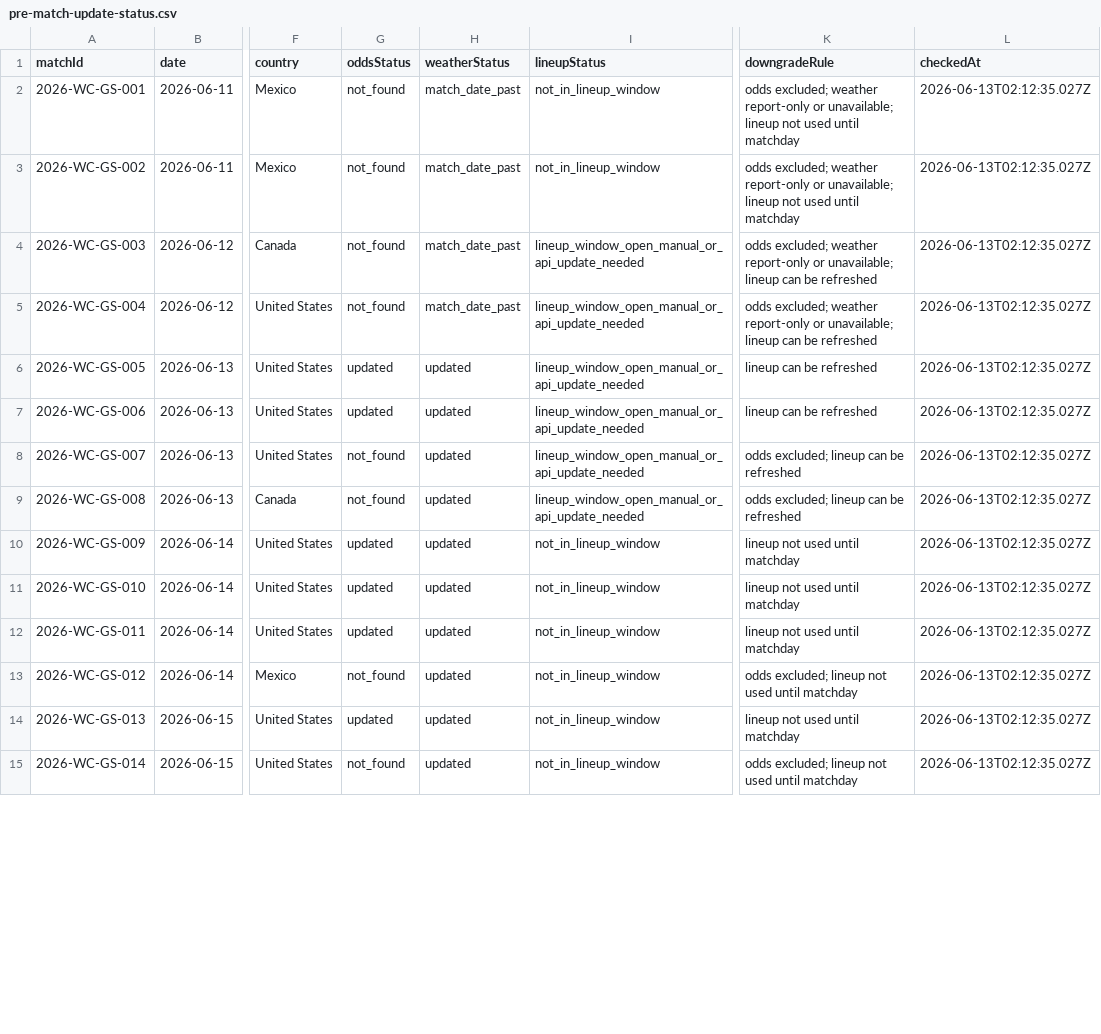
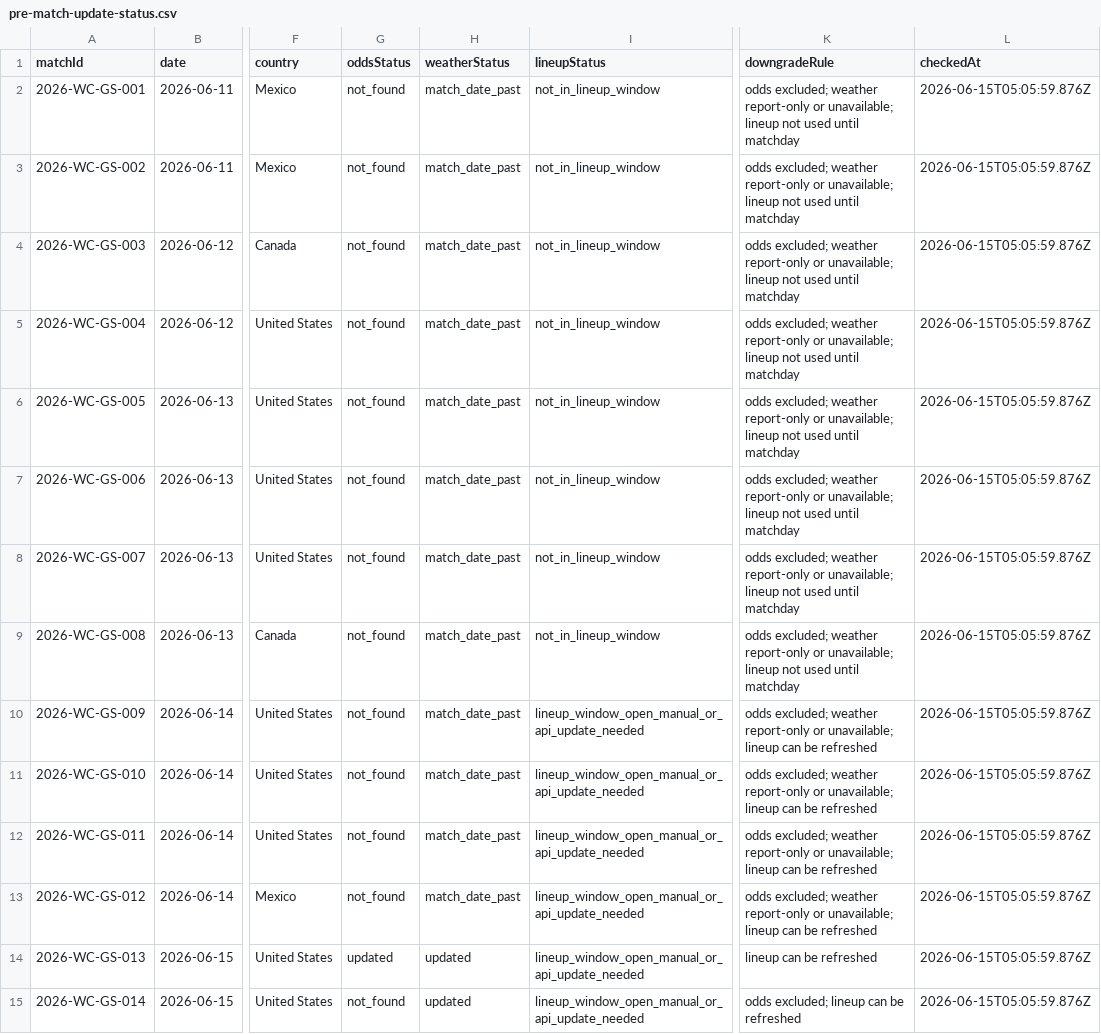
Before and after one commit to jerzygao/worldcup-prediction-2026-skill, a CSV file: data/manual/pre-match-update-status.csv, drawn as a sheet; only a part is shown, gaps mark what is left out; the diff covers the shown part only; the diff names each change by its address in the sheet, - before the commit and + after, or states it on an @@ line.

Commit message:
full pipeline refresh: new results + Titan007 odds + recalibrated predictions
- Added Ivory Coast 1-0 Ecuador, Sweden 5-1 Tunisia to results.csv
- Titan007 odds refreshed 72/72 (160-204 companies/match)
- Rebuilt Elo, FIFA, tendency features with 12 completed matches
- Recalibrated model (recalibrate-model.py) applied
- Predictions: draw mean 19.8%, pred 1-1 10/72 matches
- 12-match validation: 6/12 direction accuracy (50%)
- AH/OU market report updated
- Missing: fetch-jingcai-odds.py not yet created

```diff
--- a/data/manual/pre-match-update-status.csv
+++ b/data/manual/pre-match-update-status.csv
-L2:L15 (checkedAt): 2026-06-13T02:12:35.027Z
+L2:L15 (checkedAt): 2026-06-15T05:05:59.876Z
-I4:I9 (lineupStatus): lineup_window_open_manual_or_api_update_needed
+I4:I9 (lineupStatus): not_in_lineup_window
-K4:K5 (downgradeRule): …unavailable; lineup can be refreshed
+K4:K5 (downgradeRule): …unavailable; lineup not used until matchday
-G6:G7 (oddsStatus): updated
+G6:G7 (oddsStatus): not_found
-H6:H13 (weatherStatus): updated
+H6:H13 (weatherStatus): match_date_past
-K6:K7 (downgradeRule): lineup can be refreshed
+K6:K7 (downgradeRule): odds excluded; weather report-only or unavailable; lineup not used until matchday
-K8:K9 (downgradeRule): odds excluded; lineup can be refreshed
+K8:K9 (downgradeRule): odds excluded; weather report-only or unavailable; lineup not used until matchday
-G10:G12 (oddsStatus): updated
+G10:G12 (oddsStatus): not_found
-I10:I15 (lineupStatus): not_in_lineup_window
+I10:I15 (lineupStatus): lineup_window_open_manual_or_api_update_needed
-K10:K12 (downgradeRule): lineup not used until matchday
+K10:K12 (downgradeRule): odds excluded; weather report-only or unavailable; lineup can be refreshed
-K13 (downgradeRule): odds excluded; lineup not used until matchday
+K13 (downgradeRule): odds excluded; weather report-only or unavailable; lineup can be refreshed
-K14 (downgradeRule): lineup not used until matchday
+K14 (downgradeRule): lineup can be refreshed
-K15 (downgradeRule): odds excluded; lineup not used until matchday
+K15 (downgradeRule): odds excluded; lineup can be refreshed
```
Also changed, not shown: 62 edited cells elsewhere in this file, data/manual/match-odds.csv, data/manual/match-weather.csv, 11 other files.
